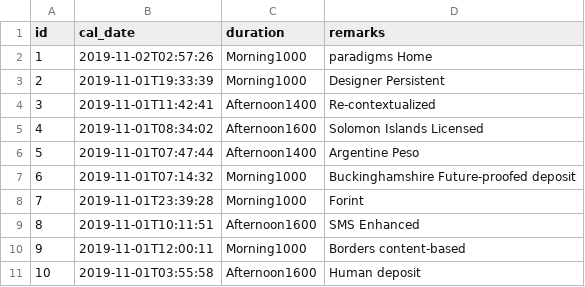
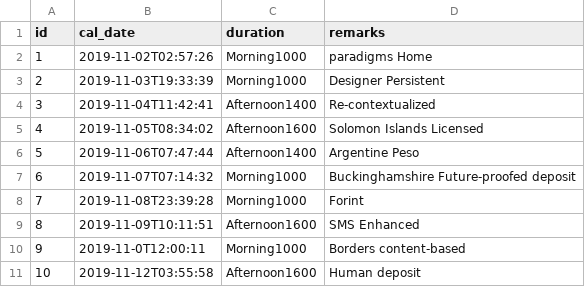
Before and after one commit to woyaowoyao/hipster4FSD, a CSV file: MenOnDemand-v2/src/main/resources/config/liquibase/fake-data/my_calendar.csv, drawn as a sheet.

```diff
--- a/MenOnDemand-v2/src/main/resources/config/liquibase/fake-data/my_calendar.csv
+++ b/MenOnDemand-v2/src/main/resources/config/liquibase/fake-data/my_calendar.csv
@@ -2,10 +2,10 @@ id;cal_date;duration;remarks
 1;2019-11-02T02:57:26;Morning1000;paradigms Home
-2;2019-11-01T19:33:39;Morning1000;Designer Persistent
-3;2019-11-01T11:42:41;Afternoon1400;Re-contextualized
-4;2019-11-01T08:34:02;Afternoon1600;Solomon Islands Licensed
-5;2019-11-01T07:47:44;Afternoon1400;Argentine Peso
-6;2019-11-01T07:14:32;Morning1000;Buckinghamshire Future-proofed deposit
-7;2019-11-01T23:39:28;Morning1000;Forint
-8;2019-11-01T10:11:51;Afternoon1600;SMS Enhanced
-9;2019-11-01T12:00:11;Morning1000;Borders content-based
-10;2019-11-01T03:55:58;Afternoon1600;Human deposit
+2;2019-11-03T19:33:39;Morning1000;Designer Persistent
+3;2019-11-04T11:42:41;Afternoon1400;Re-contextualized
+4;2019-11-05T08:34:02;Afternoon1600;Solomon Islands Licensed
+5;2019-11-06T07:47:44;Afternoon1400;Argentine Peso
+6;2019-11-07T07:14:32;Morning1000;Buckinghamshire Future-proofed deposit
+7;2019-11-08T23:39:28;Morning1000;Forint
+8;2019-11-09T10:11:51;Afternoon1600;SMS Enhanced
+9;2019-11-0T12:00:11;Morning1000;Borders content-based
+10;2019-11-12T03:55:58;Afternoon1600;Human deposit
```
Also changed, not shown: MenOnDemand-v2/src/main/resources/config/liquibase/data/user.csv, MenOnDemand-v2/src/main/resources/config/liquibase/fake-data/mentor.csv, 6 other files.
